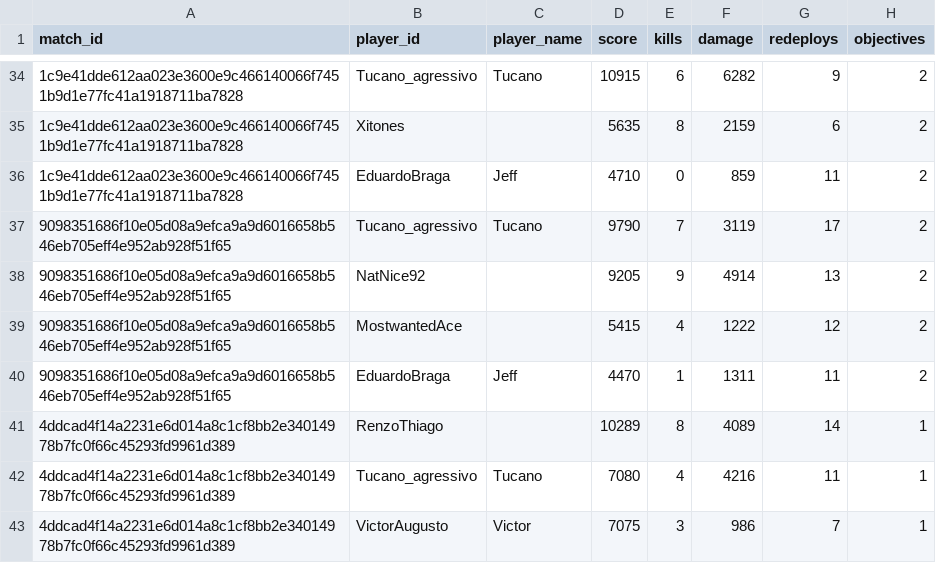
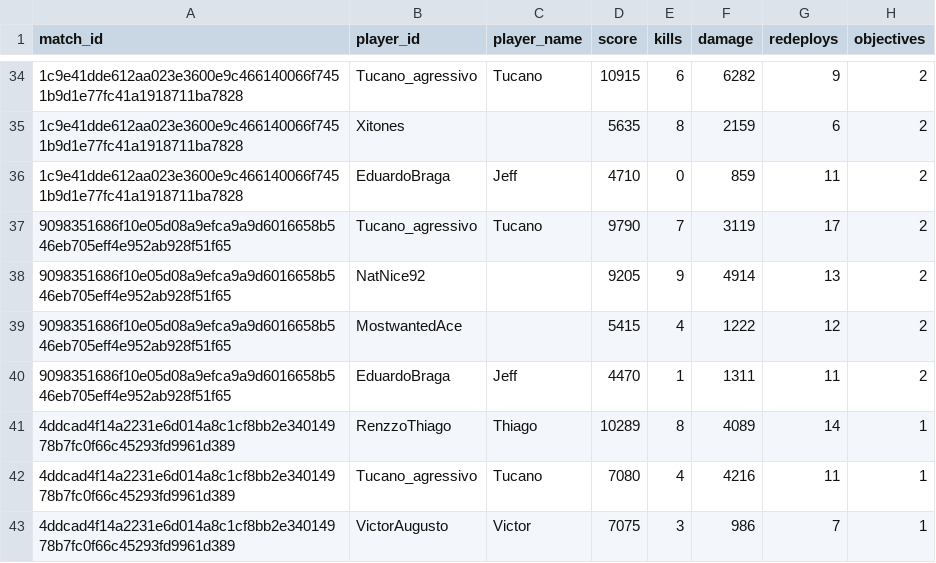
Before and after one commit to GrupoDaMudanca/cod-results, a CSV file: latest.csv, drawn as a sheet; only a part is shown, gaps mark what is left out; the diff names each change by its address in the sheet, - before the commit and + after, or states it on an @@ line.

Commit message:
Update latest.csv

```diff
--- a/latest.csv
+++ b/latest.csv
-B41 (player_id): RenzoThiago
+B41 (player_id): RenzzoThiago
-C41 (player_name): (empty)
+C41 (player_name): Thiago
```
